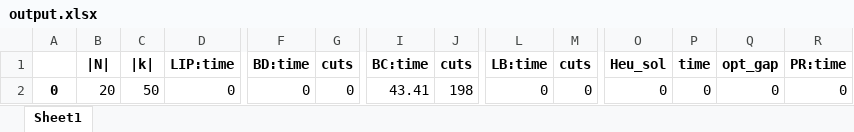
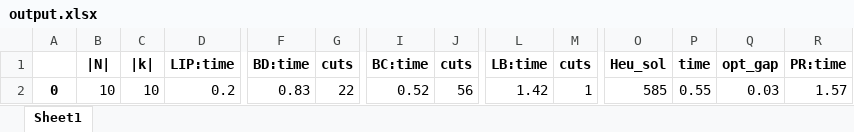
Before and after one commit to dubo0111/Python, an Excel workbook: Two-stage Recoverable FLP/Local Branching/output.xlsx, sheet Sheet1, drawn as a sheet; only a part is shown, gaps mark what is left out; values as stored, in another font and other column widths than the file's, no borders; the diff covers the shown part only; the diff names each change by its address in the sheet, - before the commit and + after, or states it on an @@ line.

```diff
--- a/Two-stage Recoverable FLP/Local Branching/output.xlsx (sheet Sheet1)
+++ b/Two-stage Recoverable FLP/Local Branching/output.xlsx (sheet Sheet1)
-B2: 20
+B2: 10
-C2: 50
+C2: 10
-D2: 0
+D2: 0.2
-F2: 0
+F2: 0.83
-G2: 0
+G2: 22
-I2: 43.41
+I2: 0.52
-J2: 198
+J2: 56
-L2: 0
+L2: 1.42
-M2: 0
+M2: 1
-O2: 0
+O2: 585
-P2: 0
+P2: 0.55
-Q2: 0
+Q2: 0.03
-R2: 0
+R2: 1.57
```
Also changed, not shown: 3 edited cells elsewhere in this sheet, 7 other files.
